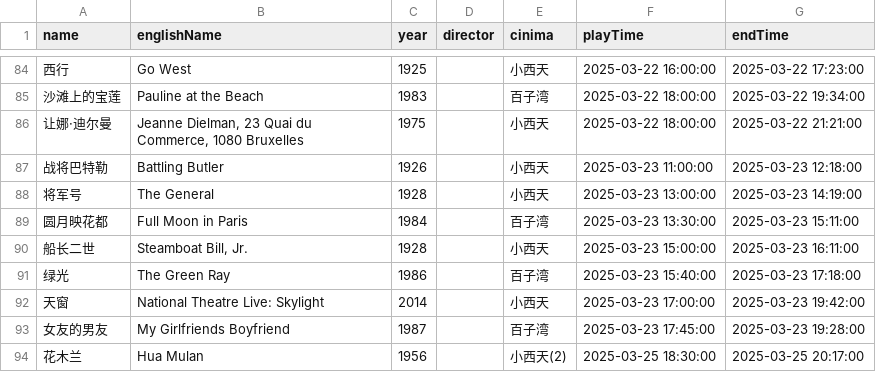
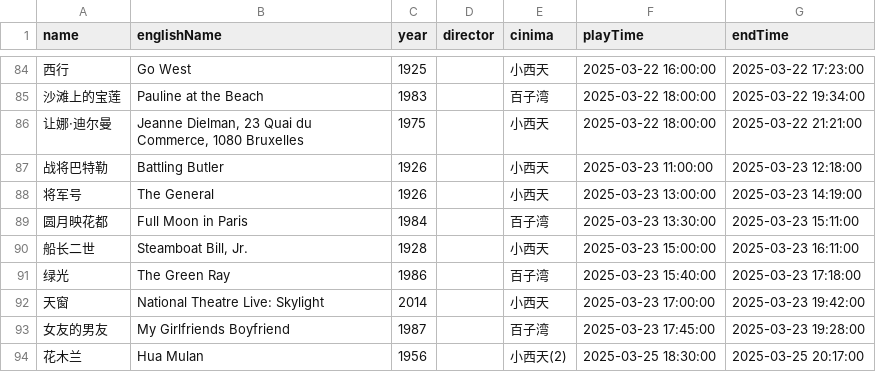
Before and after one commit to kang8/cfacal, a CSV file: assets/csv/2025-03.csv, drawn as a sheet; only a part is shown, gaps mark what is left out.

```diff
--- a/assets/csv/2025-03.csv
+++ b/assets/csv/2025-03.csv
@@ -87,3 +87,3 @@ name,englishName,year,director,cinima,playTime,endTime
 战将巴特勒,Battling Butler,1926,,小西天,2025-03-23 11:00:00,2025-03-23 12:18:00
-将军号,The General,1928,,小西天,2025-03-23 13:00:00,2025-03-23 14:19:00
+将军号,The General,1926,,小西天,2025-03-23 13:00:00,2025-03-23 14:19:00
 圆月映花都,Full Moon in Paris,1984,,百子湾,2025-03-23 13:30:00,2025-03-23 15:11:00
```
Also changed, not shown: 2 other files.
